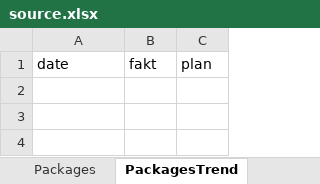
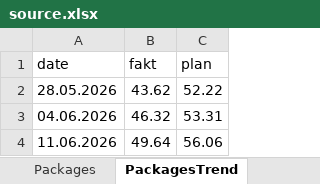
Before and after one commit to Narmin787/Qervend-tikinti-hesabati, an Excel workbook: cities/pirehmedli-kendi/source.xlsx, sheet PackagesTrend, drawn as a sheet; values as stored, in another font and other column widths than the file's, no borders; the diff names each change by its address in the sheet, - before the commit and + after, or states it on an @@ line.

```diff
--- a/cities/pirehmedli-kendi/source.xlsx (sheet PackagesTrend)
+++ b/cities/pirehmedli-kendi/source.xlsx (sheet PackagesTrend)
+row 2: 28.05.2026 | 43.62 | 52.22
+row 3: 04.06.2026 | 46.32 | 53.31
+row 4: 11.06.2026 | 49.64 | 56.06
```
Also changed, not shown: sheet WorkItems, sheet Infrastructure, sheet Notes, sheet Meta.
